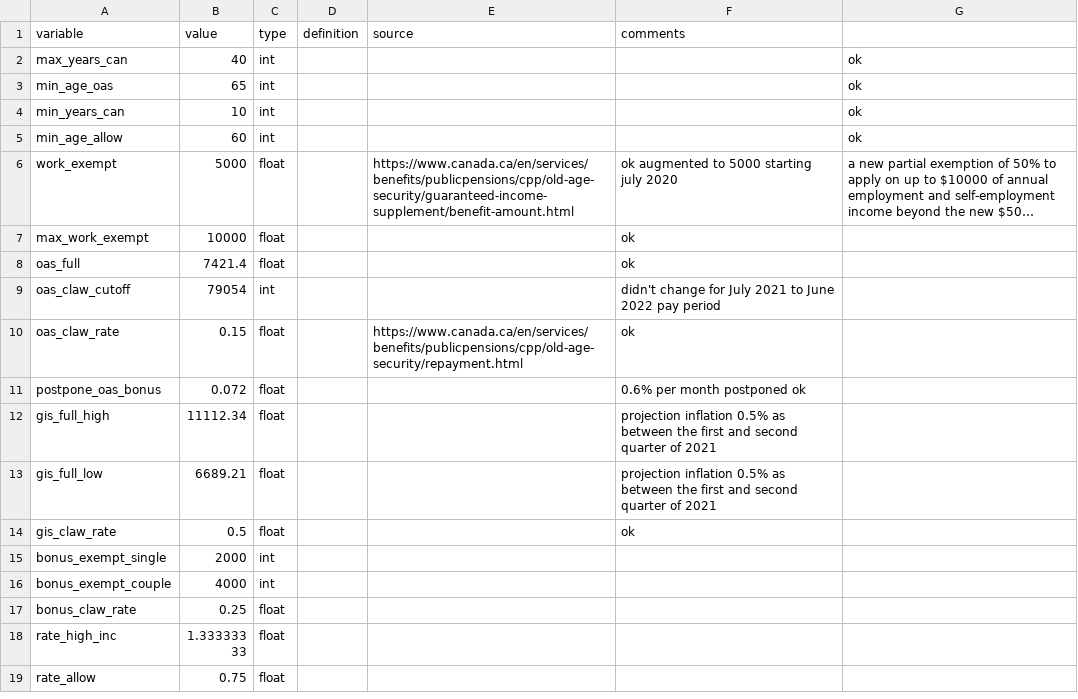
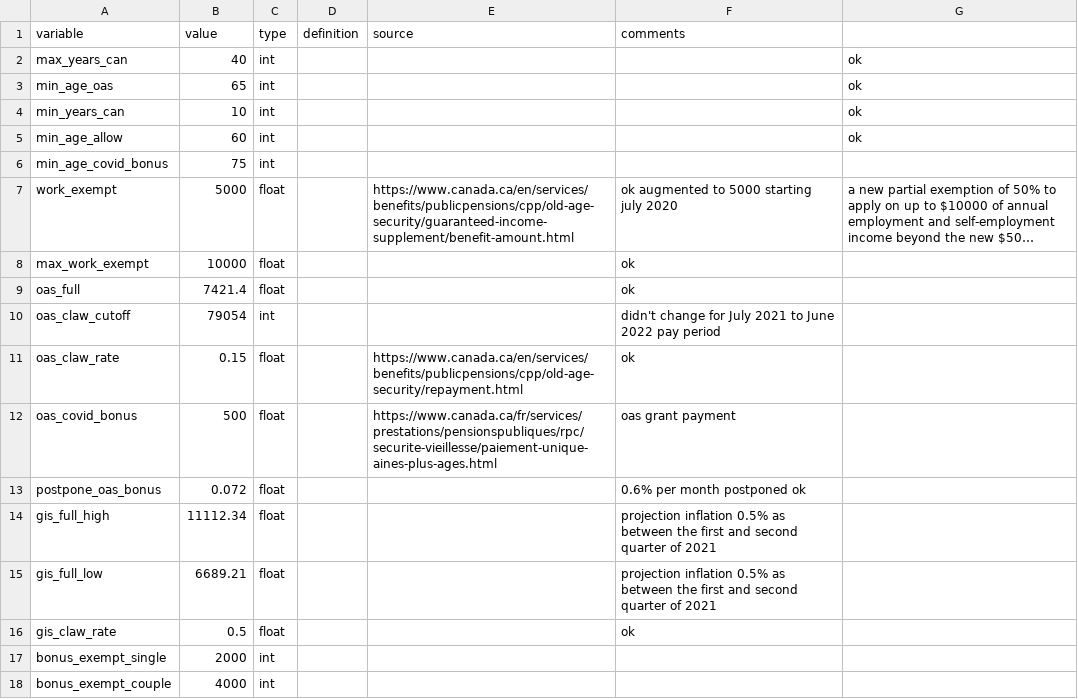
Before and after one commit to CREEi-models/srd, a CSV file: srd/oas/params/old_age_sec_2021.csv, drawn as a sheet; only a part is shown; the shorter side is filled out with more unchanged rows; long unchanged cells end in …; the diff names each change by its address in the sheet, - before the commit and + after, or states it on an @@ line.

```diff
--- a/srd/oas/params/old_age_sec_2021.csv
+++ b/srd/oas/params/old_age_sec_2021.csv
+row 6: min_age_covid_bonus | 75 | int
+row 12: oas_covid_bonus | 500 | float |  | https://www.canada.ca/fr/services/prestations/pensionspubliques/rpc/securite-vieillesse/paiement-unique-aines-plus-ages.html | oas grant payment
```
Also changed, not shown: srd/federal/params/fed_witb_on_2020.csv, srd/federal/params/fed_witb_on_2021.csv, 1 other file.
